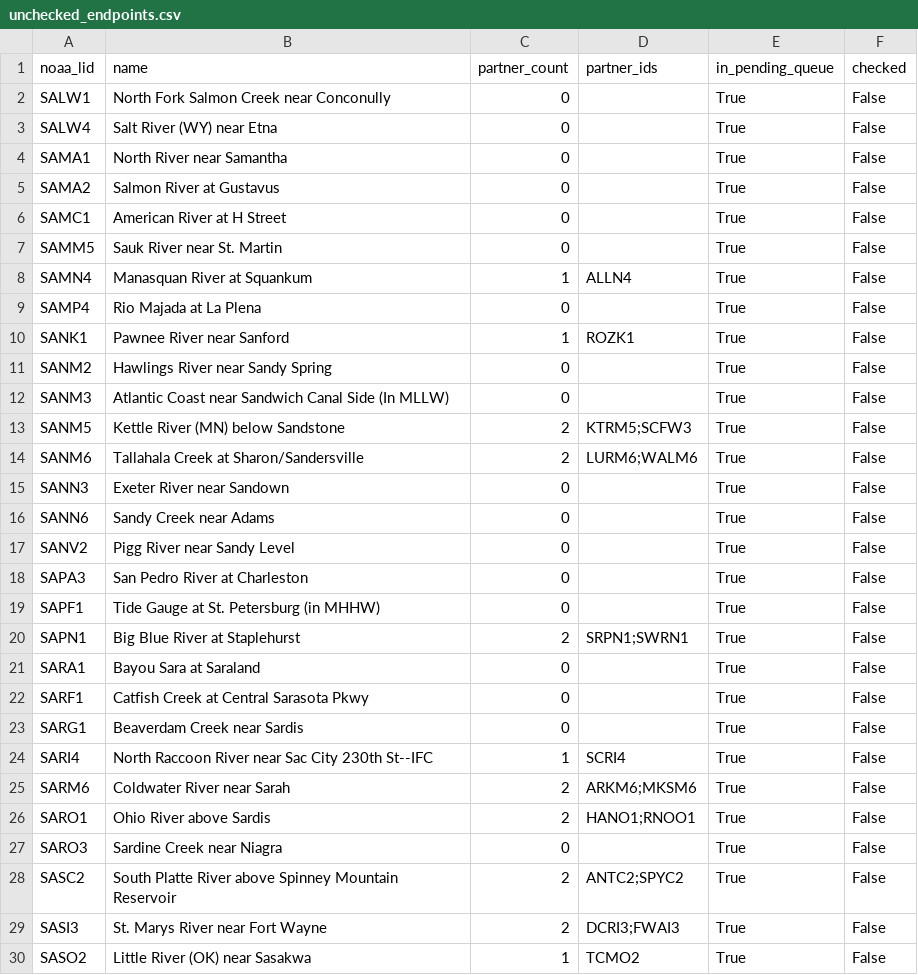
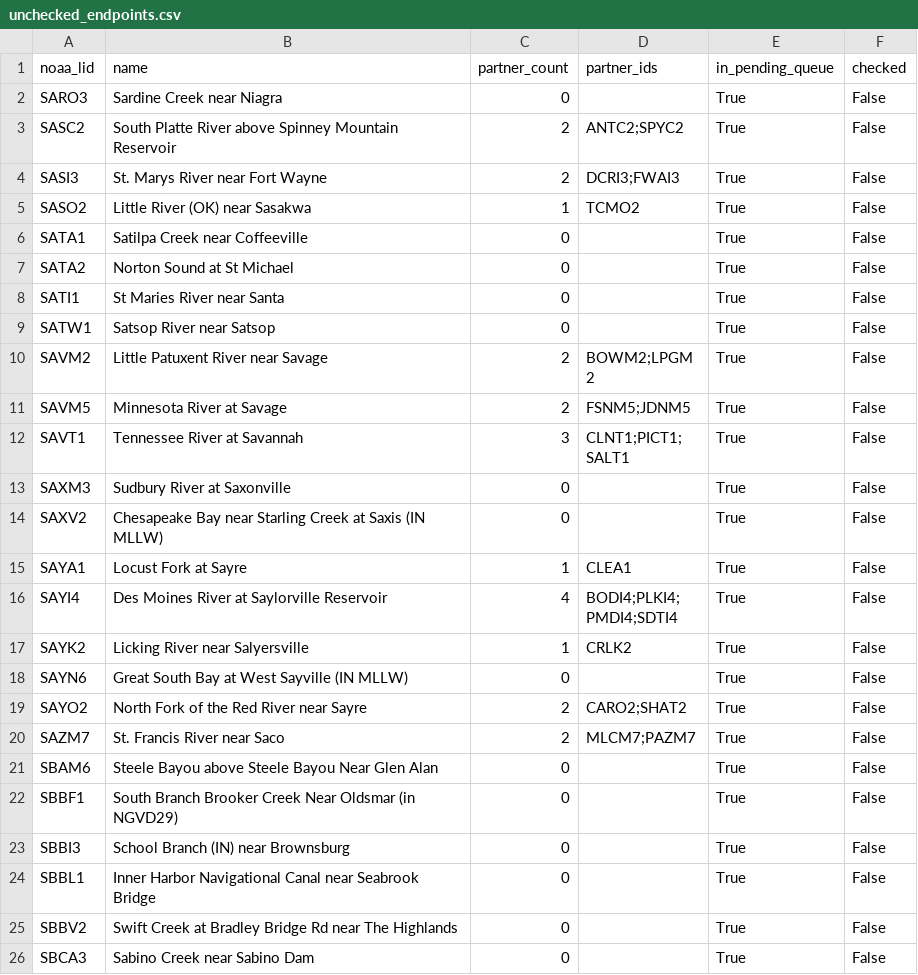
Before and after one commit to pbangiola/paddlersmap, a CSV file: data/network_audit/unchecked_endpoints.csv, drawn as a sheet; only a part is shown; the shorter side is filled out with more unchanged rows; the diff covers the shown part only; the diff names each change by its address in the sheet, - before the commit and + after, or states it on an @@ line.

```diff
--- a/data/network_audit/unchecked_endpoints.csv
+++ b/data/network_audit/unchecked_endpoints.csv
-row 2: SALW1 | North Fork Salmon Creek near Conconully | 0 |  | True | False
-row 3: SALW4 | Salt River (WY) near Etna | 0 |  | True | False
-row 4: SAMA1 | North River near Samantha | 0 |  | True | False
-row 5: SAMA2 | Salmon River at Gustavus | 0 |  | True | False
-row 6: SAMC1 | American River at H Street | 0 |  | True | False
-row 7: SAMM5 | Sauk River near St. Martin | 0 |  | True | False
-row 8: SAMN4 | Manasquan River at Squankum | 1 | ALLN4 | True | False
-row 9: SAMP4 | Rio Majada at La Plena | 0 |  | True | False
-row 10: SANK1 | Pawnee River near Sanford | 1 | ROZK1 | True | False
-row 11: SANM2 | Hawlings River near Sandy Spring | 0 |  | True | False
-row 12: SANM3 | Atlantic Coast near Sandwich Canal Side (In MLLW) | 0 |  | True | False
-row 13: SANM5 | Kettle River (MN) below Sandstone | 2 | KTRM5;SCFW3 | True | False
-row 14: SANM6 | Tallahala Creek at Sharon/Sandersville | 2 | LURM6;WALM6 | True | False
-row 15: SANN3 | Exeter River near Sandown | 0 |  | True | False
-row 16: SANN6 | Sandy Creek near Adams | 0 |  | True | False
-row 17: SANV2 | Pigg River near Sandy Level | 0 |  | True | False
-row 18: SAPA3 | San Pedro River at Charleston | 0 |  | True | False
-row 19: SAPF1 | Tide Gauge at St. Petersburg (in MHHW) | 0 |  | True | False
-row 20: SAPN1 | Big Blue River at Staplehurst | 2 | SRPN1;SWRN1 | True | False
-row 21: SARA1 | Bayou Sara at Saraland | 0 |  | True | False
-row 22: SARF1 | Catfish Creek at Central Sarasota Pkwy | 0 |  | True | False
-row 23: SARG1 | Beaverdam Creek near Sardis | 0 |  | True | False
-row 24: SARI4 | North Raccoon River near Sac City 230th St--IFC | 1 | SCRI4 | True | False
-row 25: SARM6 | Coldwater River near Sarah | 2 | ARKM6;MKSM6 | True | False
-row 26: SARO1 | Ohio River above Sardis | 2 | HANO1;RNOO1 | True | False
```
Also changed, not shown: 4 edited cells elsewhere in this file, data/network_audit/single_partner_endpoints.csv, 3 other files.
